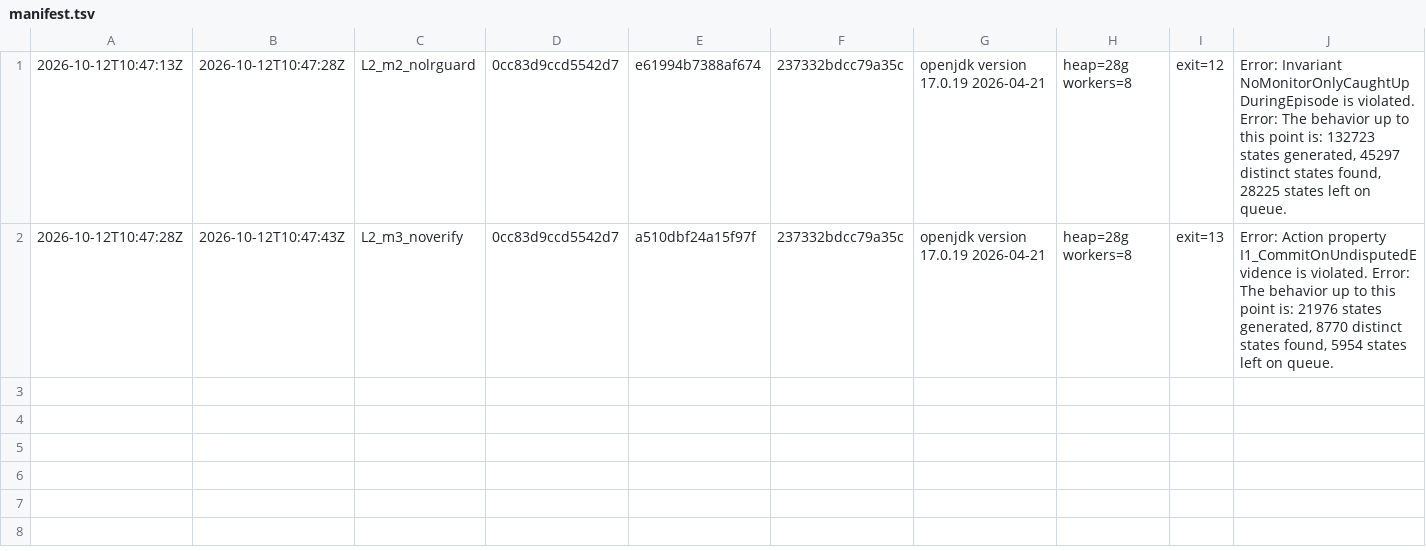
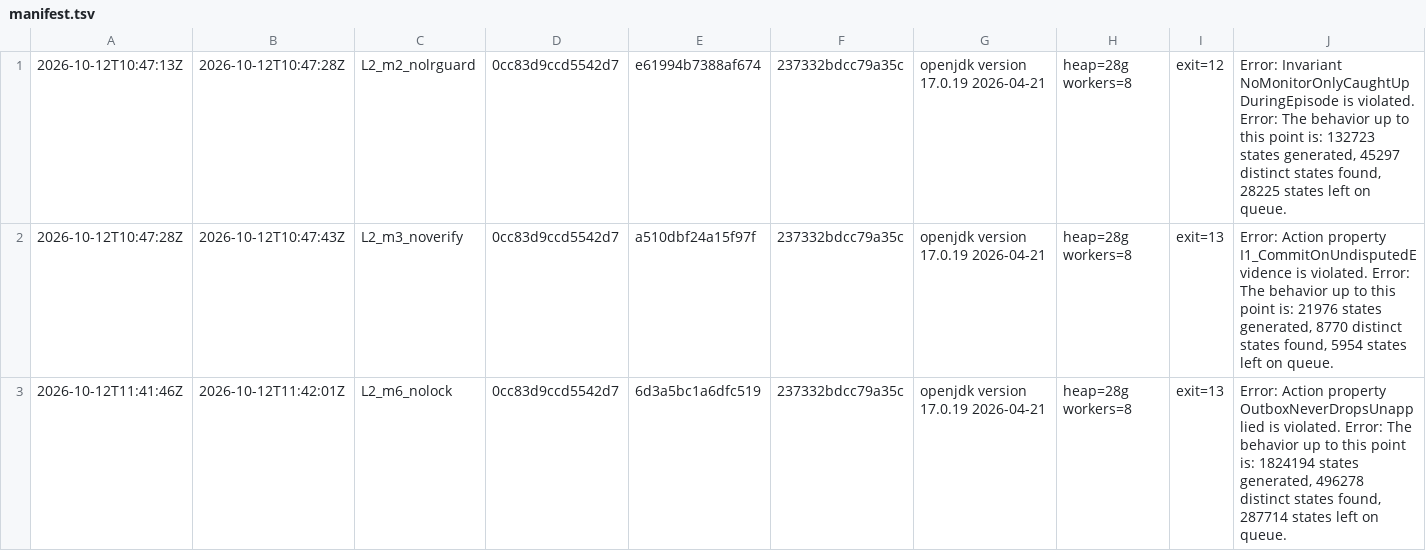
Before and after one commit to fabiooraziomirto/dib, a TSV file: experiments_tnsm/tla_fsm/v6loss_m/logs/manifest.tsv, drawn as a sheet.

```diff
--- a/experiments_tnsm/tla_fsm/v6loss_m/logs/manifest.tsv
+++ b/experiments_tnsm/tla_fsm/v6loss_m/logs/manifest.tsv
@@ -2 +2,2 @@
 2026-10-12T10:47:28Z	2026-10-12T10:47:43Z	L2_m3_noverify	0cc83d9ccd5542d7	a510dbf24a15f97f	237332bdcc79a35c	openjdk version 17.0.19 2026-04-21	heap=28g workers=8	exit=13	Error: Action property I1_CommitOnUndisputedEvidence is violated. Error: The behavior up to this point is: 21976 states generated, 8770 distinct states found, 5954 states left on queue.
+2026-10-12T11:41:46Z	2026-10-12T11:42:01Z	L2_m6_nolock	0cc83d9ccd5542d7	6d3a5bc1a6dfc519	237332bdcc79a35c	openjdk version 17.0.19 2026-04-21	heap=28g workers=8	exit=13	Error: Action property OutboxNeverDropsUnapplied is violated. Error: The behavior up to this point is: 1824194 states generated, 496278 distinct states found, 287714 states left on queue.
```
Also changed, not shown: experiments_tnsm/tla_fsm/v6loss/logs/manifest.tsv, 10 other files.
